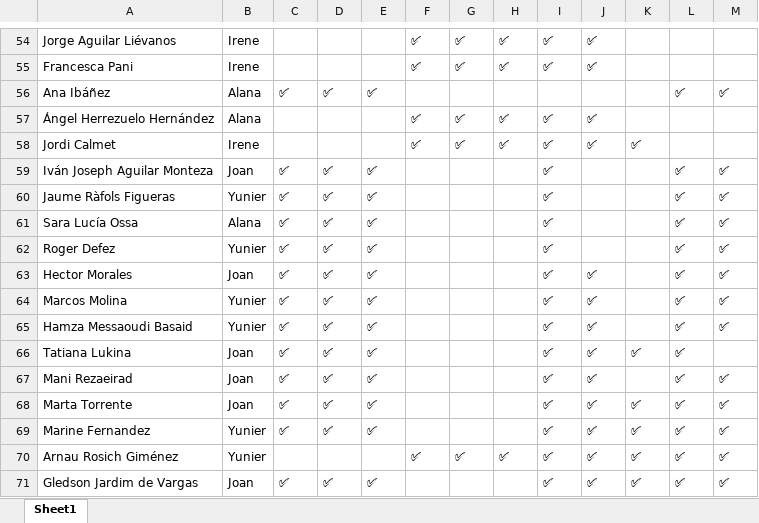
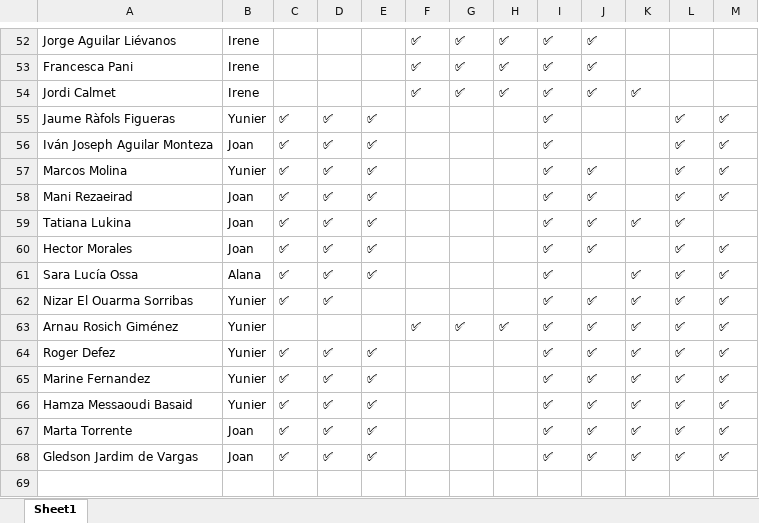
Before and after one commit to alanaolivieri/P2P-ITA, an Excel workbook: data/p2p_latest.xlsx, sheet Sheet1, drawn as a sheet; only a part is shown, gaps mark what is left out; values as stored, in another font and other column widths than the file's, no borders; removed rows and columns are numbered as before the commit, all else as after; the diff covers the shown part only; the diff names each change by its address in the sheet, - before the commit and + after, or states it on an @@ line.

```diff
--- a/data/p2p_latest.xlsx (sheet Sheet1)
+++ b/data/p2p_latest.xlsx (sheet Sheet1)
@@ row 56 moved to row 47: Ana Ibáñez @@
@@ row 57 moved to row 46: Ángel Herrezuelo Hernández @@
@@ row 60 moved to row 55: Jaume Ràfols Figueras @@
-A57: Sara Lucía Ossa
+A57: Marcos Molina
-B57: Alana
+B57: Yunier
-J57:J58: (empty)
+J57:J58: ✅
-A58: Roger Defez
+A58: Mani Rezaeirad
-B58: Yunier
+B58: Joan
@@ row 66 moved to row 59: Tatiana Lukina @@
+row 61: Sara Lucía Ossa | Alana | ✅ | ✅ | ✅ |  |  |  | ✅ |  | ✅ | ✅ | ✅
+row 62: Nizar El Ouarma Sorribas | Yunier | ✅ | ✅ |  |  |  |  | ✅ | ✅ | ✅ | ✅ | ✅
@@ row 70 moved to row 63: Arnau Rosich Giménez @@
-A64: Marcos Molina
+A64: Roger Defez
-K64: (empty)
+K64: ✅
@@ row 69 moved to row 65: Marine Fernandez @@
-K66: (empty)
+K66: ✅
-row 67: Mani Rezaeirad | Joan | ✅ | ✅ | ✅ |  |  |  | ✅ | ✅ |  | ✅ | ✅
```
Also changed, not shown: 6 added rows, 10 removed rows, 11 moved rows and 5 edited cells elsewhere in this sheet, data/actividades.xlsx.
